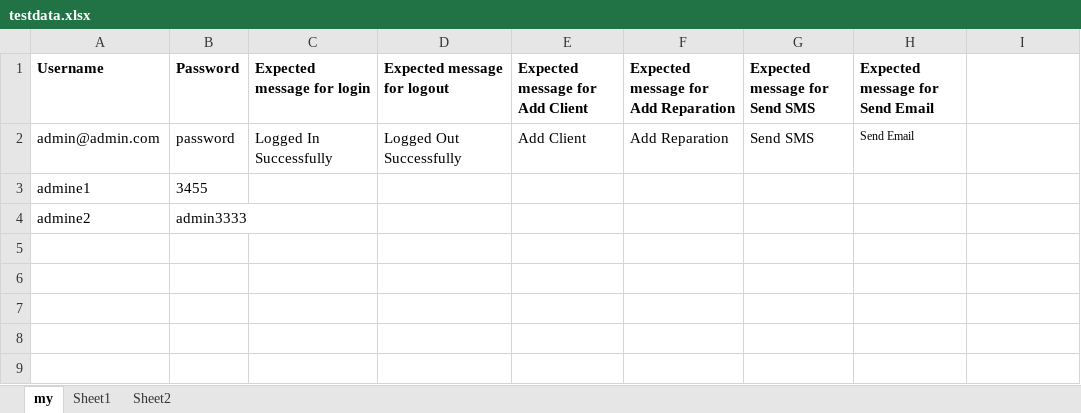
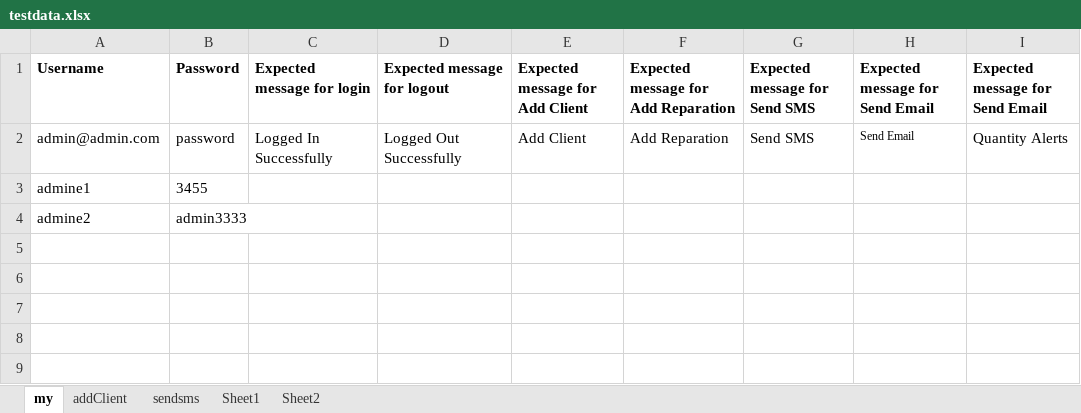
Before and after one commit to sjCijin/Project_Service_Management, an Excel workbook: Project_ServiceManagement/src/main/java/Resources/testdata.xlsx, sheet my, drawn as a sheet; only a part is shown; values as stored, in another font and other column widths than the file's, no borders; the diff names each change by its address in the sheet, - before the commit and + after, or states it on an @@ line.

```diff
--- a/Project_ServiceManagement/src/main/java/Resources/testdata.xlsx (sheet my)
+++ b/Project_ServiceManagement/src/main/java/Resources/testdata.xlsx (sheet my)
+sheet tab: addClient
+sheet tab: sendsms
-I1: (empty)
+I1: Expected message for Send Email
-I2 (Expected message for Send Email): (empty)
+I2 (Expected message for Send Email): Quantity Alerts
```
Also changed, not shown: 45 other files.
